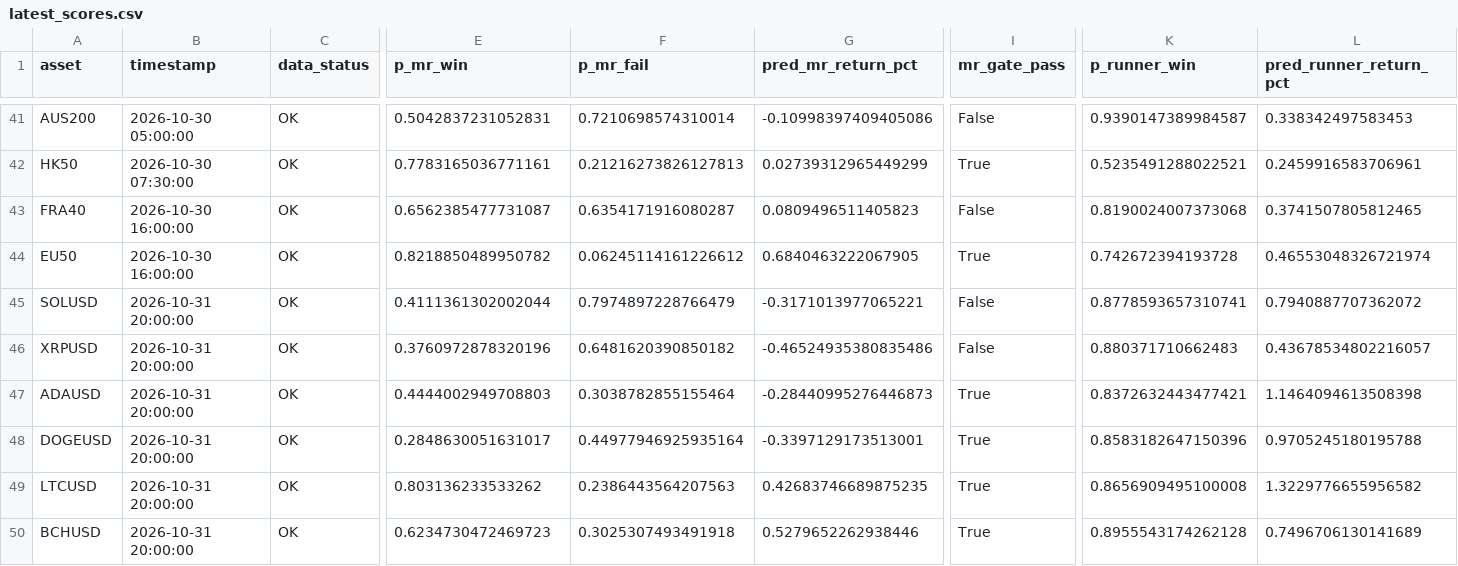
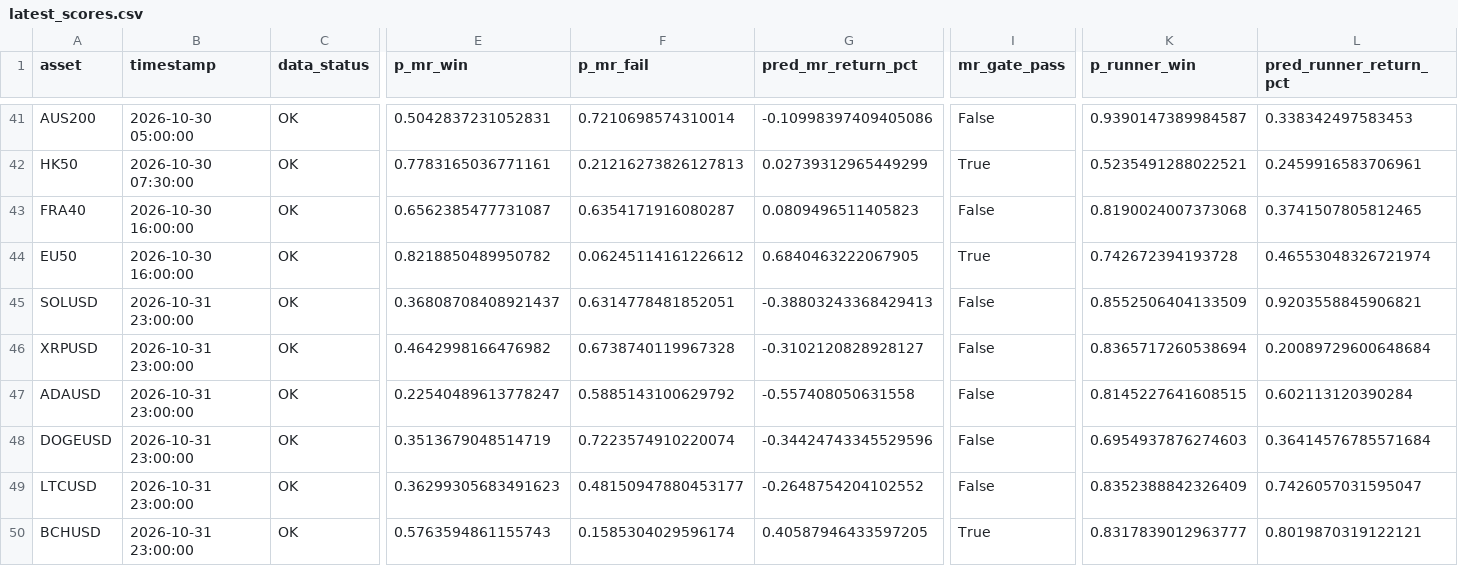
Before and after one commit to NeefPoom/Tradingstrategy01, a CSV file: reports/latest_scores.csv, drawn as a sheet; only a part is shown, gaps mark what is left out; the diff covers the shown part only; the diff names each change by its address in the sheet, - before the commit and + after, or states it on an @@ line.

```diff
--- a/reports/latest_scores.csv
+++ b/reports/latest_scores.csv
-B45:B50 (timestamp): 2026-10-31 20:00:00
+B45:B50 (timestamp): 2026-10-31 23:00:00
-E45 (p_mr_win): 0.4111361302002044
+E45 (p_mr_win): 0.36808708408921437
-F45 (p_mr_fail): 0.7974897228766479
+F45 (p_mr_fail): 0.6314778481852051
-G45 (pred_mr_return_pct): -0.3171013977065221
+G45 (pred_mr_return_pct): -0.38803243368429413
-K45 (p_runner_win): 0.8778593657310741
+K45 (p_runner_win): 0.8552506404133509
-L45 (pred_runner_return_pct): 0.7940887707362072
+L45 (pred_runner_return_pct): 0.9203558845906821
-E46 (p_mr_win): 0.3760972878320196
+E46 (p_mr_win): 0.4642998166476982
-F46 (p_mr_fail): 0.6481620390850182
+F46 (p_mr_fail): 0.6738740119967328
-G46 (pred_mr_return_pct): -0.46524935380835486
+G46 (pred_mr_return_pct): -0.3102120828928127
-K46 (p_runner_win): 0.880371710662483
+K46 (p_runner_win): 0.8365717260538694
-L46 (pred_runner_return_pct): 0.43678534802216057
+L46 (pred_runner_return_pct): 0.20089729600648684
-E47 (p_mr_win): 0.4444002949708803
+E47 (p_mr_win): 0.22540489613778247
-F47 (p_mr_fail): 0.3038782855155464
+F47 (p_mr_fail): 0.5885143100629792
-G47 (pred_mr_return_pct): -0.28440995276446873
+G47 (pred_mr_return_pct): -0.557408050631558
-I47:I49 (mr_gate_pass): True
+I47:I49 (mr_gate_pass): False
-K47 (p_runner_win): 0.8372632443477421
+K47 (p_runner_win): 0.8145227641608515
-L47 (pred_runner_return_pct): 1.1464094613508398
+L47 (pred_runner_return_pct): 0.602113120390284
-E48 (p_mr_win): 0.2848630051631017
+E48 (p_mr_win): 0.3513679048514719
-F48 (p_mr_fail): 0.44977946925935164
+F48 (p_mr_fail): 0.7223574910220074
-G48 (pred_mr_return_pct): -0.3397129173513001
+G48 (pred_mr_return_pct): -0.34424743345529596
-K48 (p_runner_win): 0.8583182647150396
+K48 (p_runner_win): 0.6954937876274603
-L48 (pred_runner_return_pct): 0.9705245180195788
+L48 (pred_runner_return_pct): 0.36414576785571684
-E49 (p_mr_win): 0.803136233533262
+E49 (p_mr_win): 0.36299305683491623
-F49 (p_mr_fail): 0.2386443564207563
+F49 (p_mr_fail): 0.48150947880453177
-G49 (pred_mr_return_pct): 0.42683746689875235
+G49 (pred_mr_return_pct): -0.2648754204102552
-K49 (p_runner_win): 0.8656909495100008
+K49 (p_runner_win): 0.8352388842326409
-L49 (pred_runner_return_pct): 1.3229776655956582
+L49 (pred_runner_return_pct): 0.7426057031595047
-E50 (p_mr_win): 0.6234730472469723
+E50 (p_mr_win): 0.5763594861155743
-F50 (p_mr_fail): 0.3025307493491918
+F50 (p_mr_fail): 0.1585304029596174
-G50 (pred_mr_return_pct): 0.5279652262938446
+G50 (pred_mr_return_pct): 0.40587946433597205
-K50 (p_runner_win): 0.8955543174262128
+K50 (p_runner_win): 0.8317839012963777
-L50 (pred_runner_return_pct): 0.7496706130141689
+L50 (pred_runner_return_pct): 0.8019870319122121
```
Also changed, not shown: 39 edited cells elsewhere in this file, reports/market_open_price_completeness.csv, reports/price_quality.csv, 17 other files.
